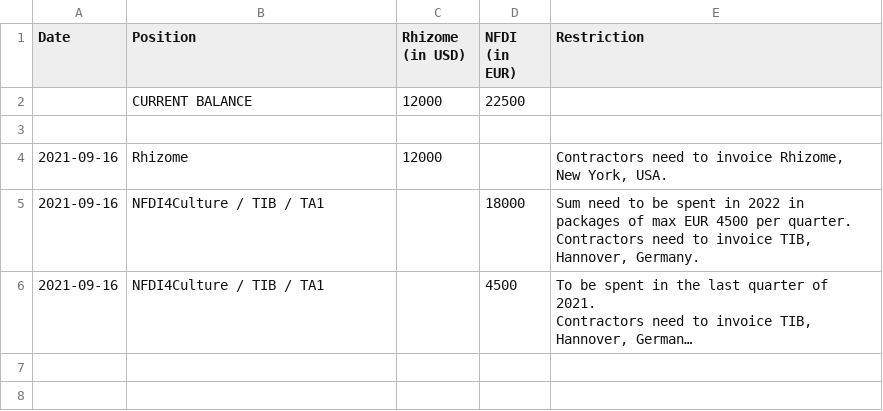
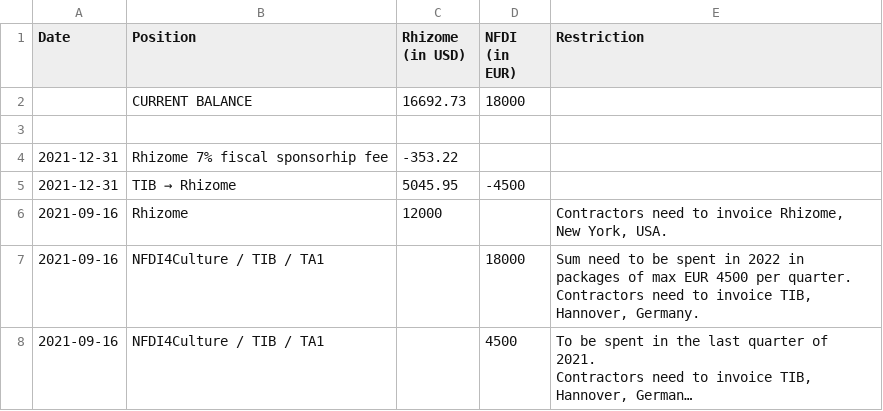
Before and after one commit to Wikibase-Stakeholder-Group/Budget, a CSV file: WBSG_Budget.csv, drawn as a sheet; long unchanged cells end in …; removed rows and columns are numbered as before the commit, all else as after; the diff names each change by its address in the sheet, - before the commit and + after, or states it on an @@ line.

Commit message:
TIB→Rhizome transfer

```diff
--- a/WBSG_Budget.csv
+++ b/WBSG_Budget.csv
-row 2:  | CURRENT BALANCE | 12000 | 22500
+row 2:  | CURRENT BALANCE | 16692.73 | 18000
+row 4: 2021-12-31 | Rhizome 7% fiscal sponsorhip fee | -353.22
+row 5: 2021-12-31 | TIB → Rhizome | 5045.95 | -4500
```
